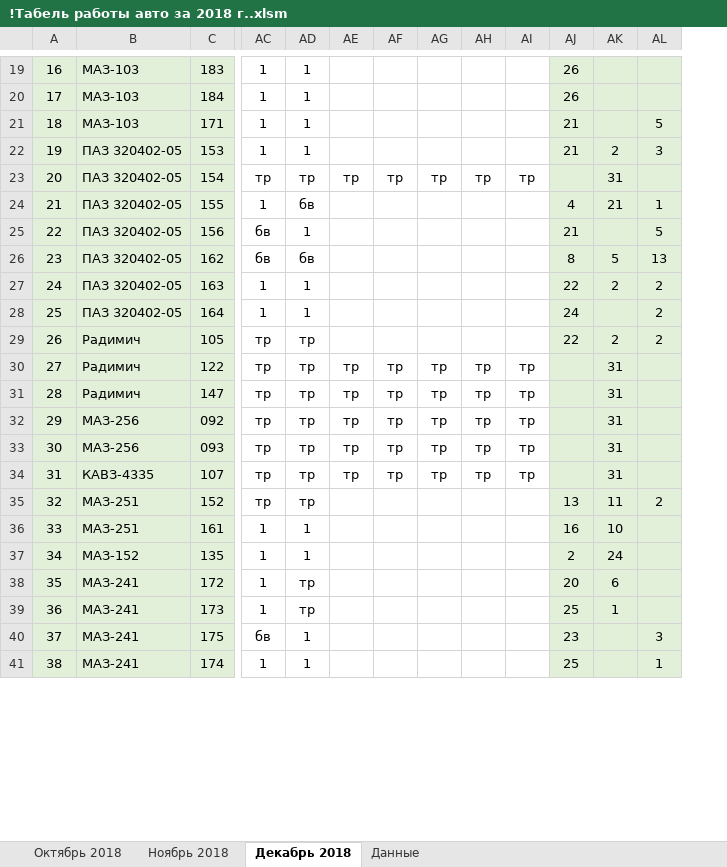
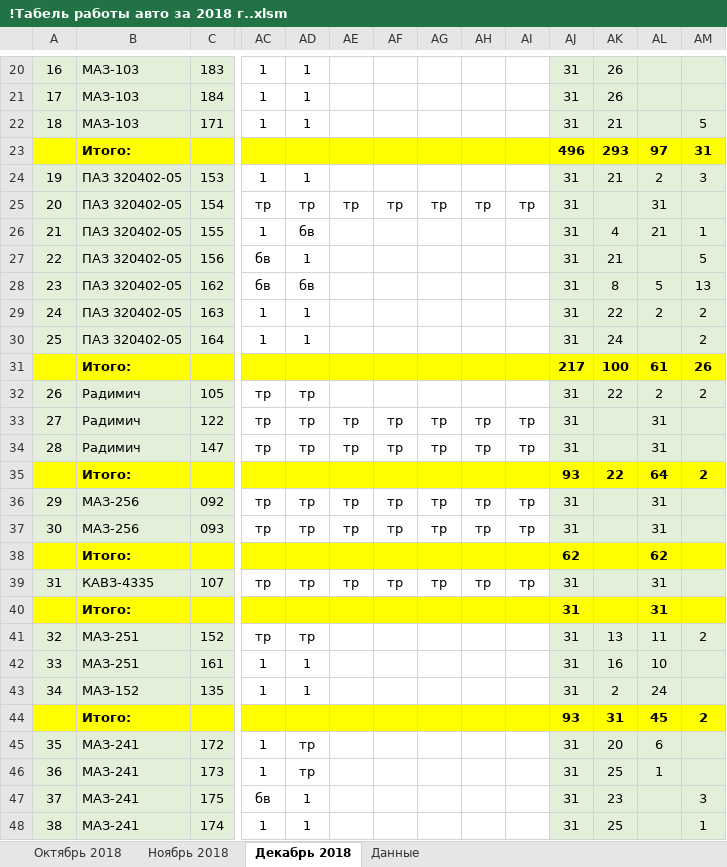
Before and after one commit to Autopark18/___MyDocuments___, an Excel workbook: Табели/!Табель работы авто за 2018 г..xlsm, sheet Декабрь 2018, drawn as a sheet; only a part is shown, gaps mark what is left out; values as stored, in another font and other column widths than the file's, no borders; conditional formats not drawn; rows hold the shown columns only; the diff covers the shown part only; the diff names each change by its address in the sheet, - before the commit and + after, or states it on an @@ line.

```diff
--- a/Табели/!Табель работы авто за 2018 г..xlsm (sheet Декабрь 2018)
+++ b/Табели/!Табель работы авто за 2018 г..xlsm (sheet Декабрь 2018)
+column AJ, rows 20-22: all 31; rows 24-30: all 31; rows 32-34: all 31; rows 36-37: 31 | 31; row 39: 31; rows 41-43: all 31; rows 45-48: all 31
+row 23:  | Итого: |  |  |  |  |  |  |  |  | 496 | 293 | 97 | 31
+row 31:  | Итого: |  |  |  |  |  |  |  |  | 217 | 100 | 61 | 26
+row 35:  | Итого: |  |  |  |  |  |  |  |  | 93 | 22 | 64 | 2
+row 38:  | Итого: |  |  |  |  |  |  |  |  | 62 |  | 62
+row 40:  | Итого: |  |  |  |  |  |  |  |  | 31 |  | 31
+row 44:  | Итого: |  |  |  |  |  |  |  |  | 93 | 31 | 45 | 2
```
Also changed, not shown: 8 added rows and 7 edited cells elsewhere in this sheet, formulas that keep their value, 4 other files.
